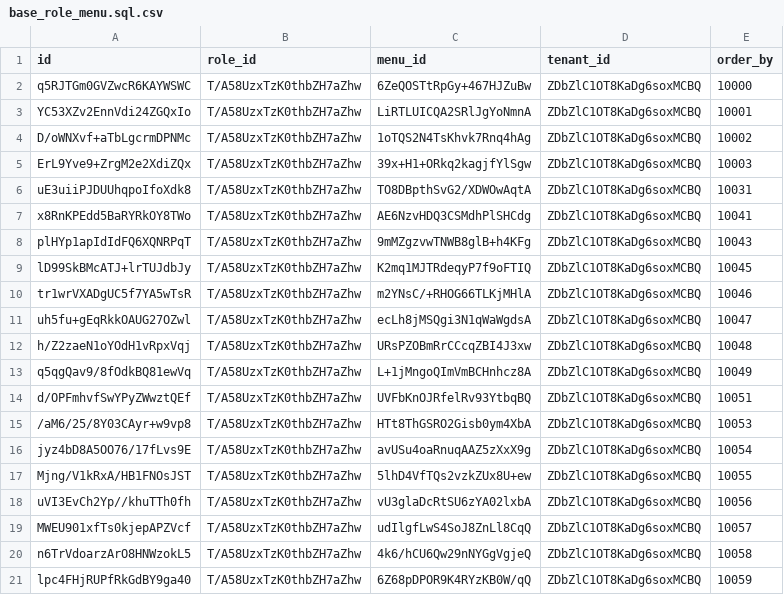
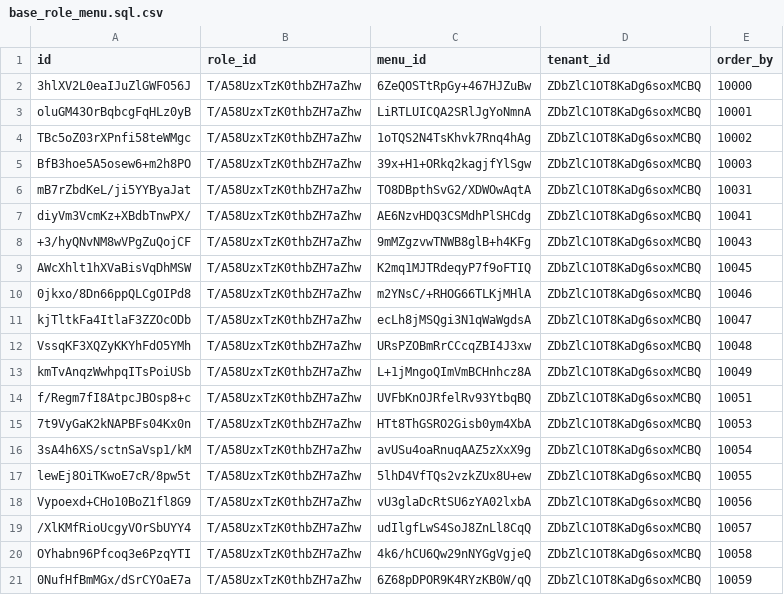
Before and after one commit to shakesoft/nest, a CSV file: codegen/src/tables/base/base_role_menu.sql.csv, drawn as a sheet.

```diff
--- a/codegen/src/tables/base/base_role_menu.sql.csv
+++ b/codegen/src/tables/base/base_role_menu.sql.csv
@@ -1,21 +1,21 @@
 id,role_id,menu_id,tenant_id,order_by
-q5RJTGm0GVZwcR6KAYWSWC,T/A58UzxTzK0thbZH7aZhw,6ZeQOSTtRpGy+467HJZuBw,ZDbZlC1OT8KaDg6soxMCBQ,10000
-YC53XZv2EnnVdi24ZGQxIo,T/A58UzxTzK0thbZH7aZhw,LiRTLUICQA2SRlJgYoNmnA,ZDbZlC1OT8KaDg6soxMCBQ,10001
-D/oWNXvf+aTbLgcrmDPNMc,T/A58UzxTzK0thbZH7aZhw,1oTQS2N4TsKhvk7Rnq4hAg,ZDbZlC1OT8KaDg6soxMCBQ,10002
-ErL9Yve9+ZrgM2e2XdiZQx,T/A58UzxTzK0thbZH7aZhw,39x+H1+ORkq2kagjfYlSgw,ZDbZlC1OT8KaDg6soxMCBQ,10003
-uE3uiiPJDUUhqpoIfoXdk8,T/A58UzxTzK0thbZH7aZhw,TO8DBpthSvG2/XDWOwAqtA,ZDbZlC1OT8KaDg6soxMCBQ,10031
-x8RnKPEdd5BaRYRkOY8TWo,T/A58UzxTzK0thbZH7aZhw,AE6NzvHDQ3CSMdhPlSHCdg,ZDbZlC1OT8KaDg6soxMCBQ,10041
-plHYp1apIdIdFQ6XQNRPqT,T/A58UzxTzK0thbZH7aZhw,9mMZgzvwTNWB8glB+h4KFg,ZDbZlC1OT8KaDg6soxMCBQ,10043
-lD99SkBMcATJ+lrTUJdbJy,T/A58UzxTzK0thbZH7aZhw,K2mq1MJTRdeqyP7f9oFTIQ,ZDbZlC1OT8KaDg6soxMCBQ,10045
-tr1wrVXADgUC5f7YA5wTsR,T/A58UzxTzK0thbZH7aZhw,m2YNsC/+RHOG66TLKjMHlA,ZDbZlC1OT8KaDg6soxMCBQ,10046
-uh5fu+gEqRkkOAUG27OZwl,T/A58UzxTzK0thbZH7aZhw,ecLh8jMSQgi3N1qWaWgdsA,ZDbZlC1OT8KaDg6soxMCBQ,10047
-h/Z2zaeN1oYOdH1vRpxVqj,T/A58UzxTzK0thbZH7aZhw,URsPZOBmRrCCcqZBI4J3xw,ZDbZlC1OT8KaDg6soxMCBQ,10048
-q5qgQav9/8fOdkBQ81ewVq,T/A58UzxTzK0thbZH7aZhw,L+1jMngoQImVmBCHnhcz8A,ZDbZlC1OT8KaDg6soxMCBQ,10049
-d/OPFmhvfSwYPyZWwztQEf,T/A58UzxTzK0thbZH7aZhw,UVFbKnOJRfelRv93YtbqBQ,ZDbZlC1OT8KaDg6soxMCBQ,10051
-/aM6/25/8Y03CAyr+w9vp8,T/A58UzxTzK0thbZH7aZhw,HTt8ThGSRO2Gisb0ym4XbA,ZDbZlC1OT8KaDg6soxMCBQ,10053
-jyz4bD8A5OO76/17fLvs9E,T/A58UzxTzK0thbZH7aZhw,avUSu4oaRnuqAAZ5zXxX9g,ZDbZlC1OT8KaDg6soxMCBQ,10054
-Mjng/V1kRxA/HB1FNOsJST,T/A58UzxTzK0thbZH7aZhw,5lhD4VfTQs2vzkZUx8U+ew,ZDbZlC1OT8KaDg6soxMCBQ,10055
-uVI3EvCh2Yp//khuTTh0fh,T/A58UzxTzK0thbZH7aZhw,vU3glaDcRtSU6zYA02lxbA,ZDbZlC1OT8KaDg6soxMCBQ,10056
-MWEU901xfTs0kjepAPZVcf,T/A58UzxTzK0thbZH7aZhw,udIlgfLwS4SoJ8ZnLl8CqQ,ZDbZlC1OT8KaDg6soxMCBQ,10057
-n6TrVdoarzArO8HNWzokL5,T/A58UzxTzK0thbZH7aZhw,4k6/hCU6Qw29nNYGgVgjeQ,ZDbZlC1OT8KaDg6soxMCBQ,10058
-lpc4FHjRUPfRkGdBY9ga40,T/A58UzxTzK0thbZH7aZhw,6Z68pDPOR9K4RYzKB0W/qQ,ZDbZlC1OT8KaDg6soxMCBQ,10059
+3hlXV2L0eaIJuZlGWFO56J,T/A58UzxTzK0thbZH7aZhw,6ZeQOSTtRpGy+467HJZuBw,ZDbZlC1OT8KaDg6soxMCBQ,10000
+oluGM43OrBqbcgFqHLz0yB,T/A58UzxTzK0thbZH7aZhw,LiRTLUICQA2SRlJgYoNmnA,ZDbZlC1OT8KaDg6soxMCBQ,10001
+TBc5oZ03rXPnfi58teWMgc,T/A58UzxTzK0thbZH7aZhw,1oTQS2N4TsKhvk7Rnq4hAg,ZDbZlC1OT8KaDg6soxMCBQ,10002
+BfB3hoe5A5osew6+m2h8PO,T/A58UzxTzK0thbZH7aZhw,39x+H1+ORkq2kagjfYlSgw,ZDbZlC1OT8KaDg6soxMCBQ,10003
+mB7rZbdKeL/ji5YYByaJat,T/A58UzxTzK0thbZH7aZhw,TO8DBpthSvG2/XDWOwAqtA,ZDbZlC1OT8KaDg6soxMCBQ,10031
+diyVm3VcmKz+XBdbTnwPX/,T/A58UzxTzK0thbZH7aZhw,AE6NzvHDQ3CSMdhPlSHCdg,ZDbZlC1OT8KaDg6soxMCBQ,10041
++3/hyQNvNM8wVPgZuQojCF,T/A58UzxTzK0thbZH7aZhw,9mMZgzvwTNWB8glB+h4KFg,ZDbZlC1OT8KaDg6soxMCBQ,10043
+AWcXhlt1hXVaBisVqDhMSW,T/A58UzxTzK0thbZH7aZhw,K2mq1MJTRdeqyP7f9oFTIQ,ZDbZlC1OT8KaDg6soxMCBQ,10045
+0jkxo/8Dn66ppQLCgOIPd8,T/A58UzxTzK0thbZH7aZhw,m2YNsC/+RHOG66TLKjMHlA,ZDbZlC1OT8KaDg6soxMCBQ,10046
+kjTltkFa4ItlaF3ZZOcODb,T/A58UzxTzK0thbZH7aZhw,ecLh8jMSQgi3N1qWaWgdsA,ZDbZlC1OT8KaDg6soxMCBQ,10047
+VssqKF3XQZyKKYhFdO5YMh,T/A58UzxTzK0thbZH7aZhw,URsPZOBmRrCCcqZBI4J3xw,ZDbZlC1OT8KaDg6soxMCBQ,10048
+kmTvAnqzWwhpqITsPoiUSb,T/A58UzxTzK0thbZH7aZhw,L+1jMngoQImVmBCHnhcz8A,ZDbZlC1OT8KaDg6soxMCBQ,10049
+f/Regm7fI8AtpcJBOsp8+c,T/A58UzxTzK0thbZH7aZhw,UVFbKnOJRfelRv93YtbqBQ,ZDbZlC1OT8KaDg6soxMCBQ,10051
+7t9VyGaK2kNAPBFs04Kx0n,T/A58UzxTzK0thbZH7aZhw,HTt8ThGSRO2Gisb0ym4XbA,ZDbZlC1OT8KaDg6soxMCBQ,10053
+3sA4h6XS/sctnSaVsp1/kM,T/A58UzxTzK0thbZH7aZhw,avUSu4oaRnuqAAZ5zXxX9g,ZDbZlC1OT8KaDg6soxMCBQ,10054
+lewEj8OiTKwoE7cR/8pw5t,T/A58UzxTzK0thbZH7aZhw,5lhD4VfTQs2vzkZUx8U+ew,ZDbZlC1OT8KaDg6soxMCBQ,10055
+Vypoexd+CHo10BoZ1fl8G9,T/A58UzxTzK0thbZH7aZhw,vU3glaDcRtSU6zYA02lxbA,ZDbZlC1OT8KaDg6soxMCBQ,10056
+/XlKMfRioUcgyVOrSbUYY4,T/A58UzxTzK0thbZH7aZhw,udIlgfLwS4SoJ8ZnLl8CqQ,ZDbZlC1OT8KaDg6soxMCBQ,10057
+OYhabn96Pfcoq3e6PzqYTI,T/A58UzxTzK0thbZH7aZhw,4k6/hCU6Qw29nNYGgVgjeQ,ZDbZlC1OT8KaDg6soxMCBQ,10058
+0NufHfBmMGx/dSrCYOaE7a,T/A58UzxTzK0thbZH7aZhw,6Z68pDPOR9K4RYzKB0W/qQ,ZDbZlC1OT8KaDg6soxMCBQ,10059
```
Also changed, not shown: codegen/src/tables/base/base_tenant_menu.sql.csv, 1 other file.
